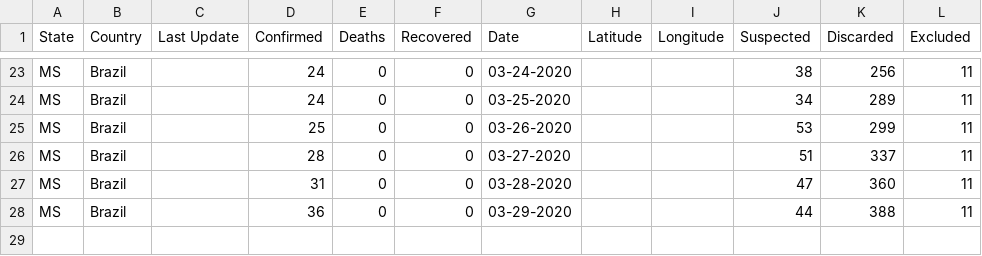
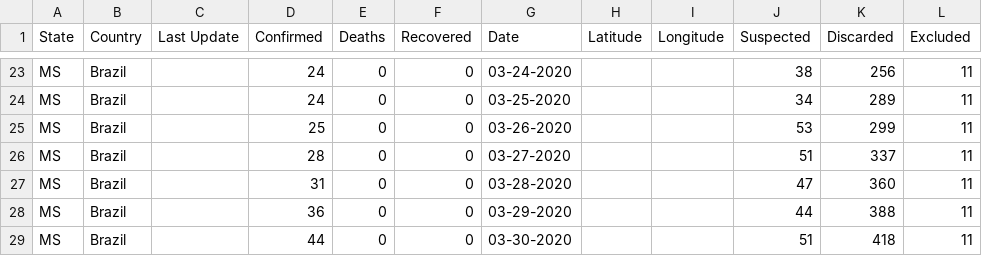
Before and after one commit to eraldoluis/lia-covid19ms, a CSV file: data/dadosms.csv, drawn as a sheet; only a part is shown, gaps mark what is left out.

Commit message:
Update dadosms.csv

```diff
--- a/data/dadosms.csv
+++ b/data/dadosms.csv
@@ -28 +28,2 @@ MS,Brazil,,31,0,0,03-28-2020,,,47,360,11
 MS,Brazil,,36,0,0,03-29-2020,,,44,388,11
+MS,Brazil,,44,0,0,03-30-2020,,,51,418,11
```
